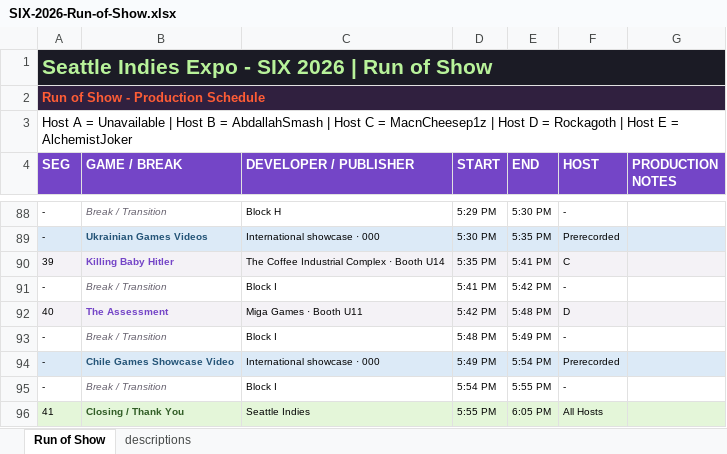
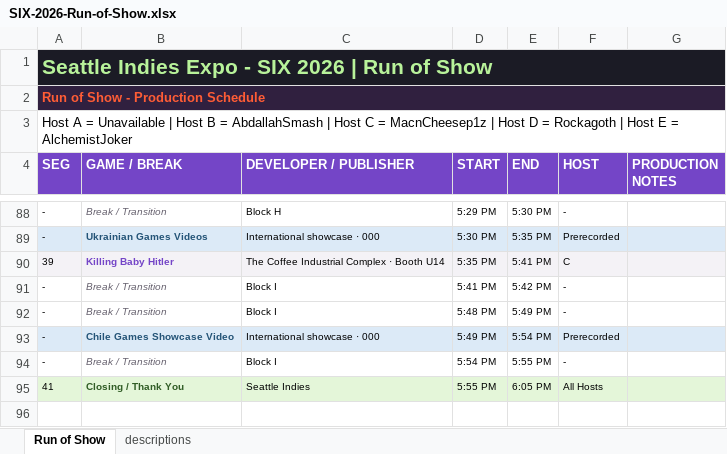
Before and after one commit to imriven/six-host-guide-2026, an Excel workbook: public/SIX-2026-Run-of-Show.xlsx, sheet Run of Show, drawn as a sheet; only a part is shown, gaps mark what is left out; values as stored, in another font and other column widths than the file's, no borders; the diff names each change by its address in the sheet, - before the commit and + after, or states it on an @@ line.

Commit message:
Remove The Assessment from run of show

```diff
--- a/public/SIX-2026-Run-of-Show.xlsx (sheet Run of Show)
+++ b/public/SIX-2026-Run-of-Show.xlsx (sheet Run of Show)
-row 92: 40 | The Assessment | Miga Games · Booth U11 | 5:42 PM | 5:48 PM | D
```
Also changed, not shown: 4 other files.
